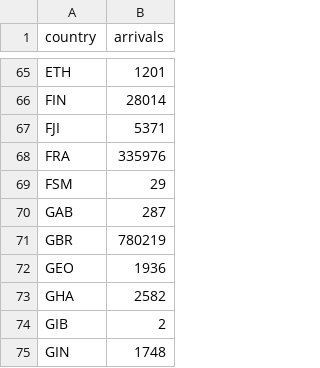
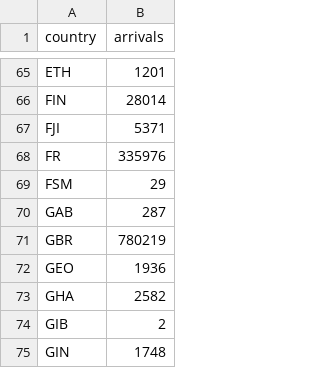
Before and after one commit to XKKTTT/FIT3179_W9_hw-, a CSV file: data/aggregated_arrivals_by_country.csv, drawn as a sheet; only a part is shown, gaps mark what is left out.

```diff
--- a/data/aggregated_arrivals_by_country.csv
+++ b/data/aggregated_arrivals_by_country.csv
@@ -67,3 +67,3 @@ FIN,28014
 FJI,5371
-FRA,335976
+FR,335976
 FSM,29
```
Also changed, not shown: 4 other files.
